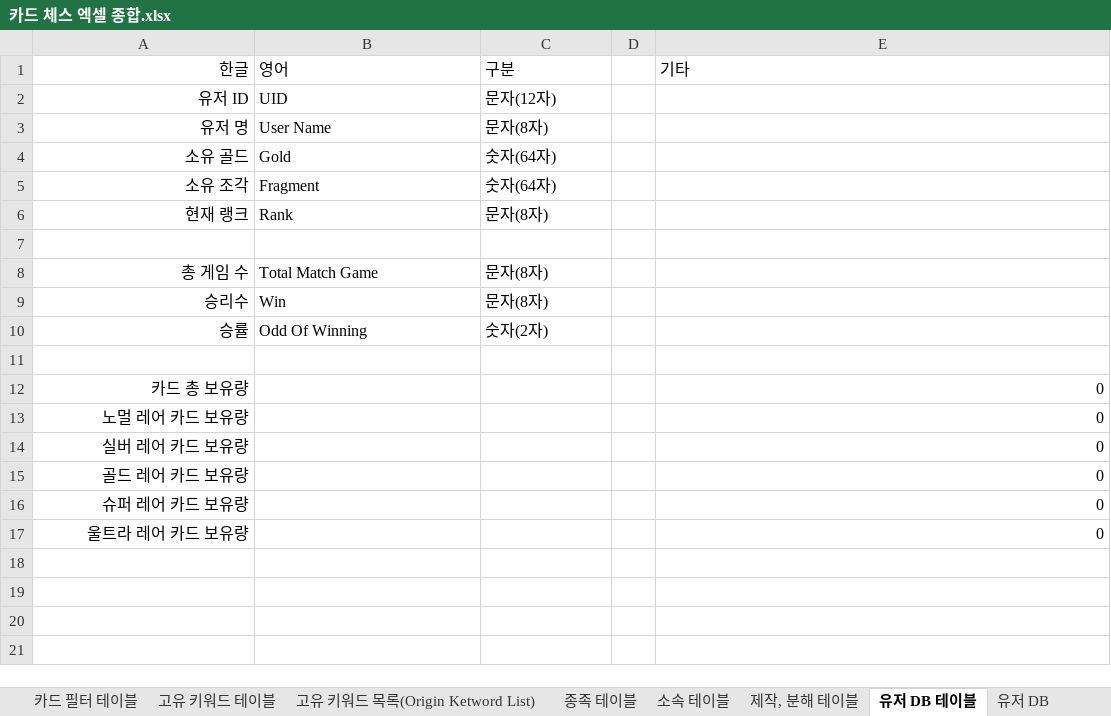
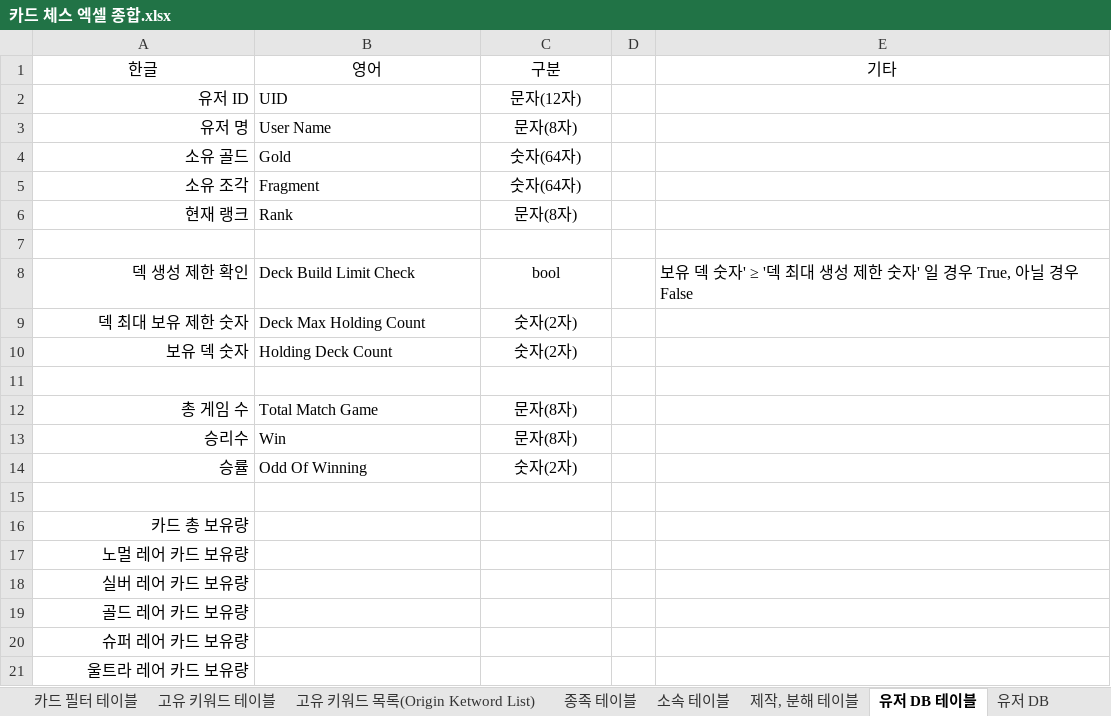
Before and after one commit to yjk0401/unityenginebasic_9th, an Excel workbook: 기획/체스/카드 체스 엑셀 종합.xlsx, sheet 유저 DB 테이블, drawn as a sheet; values as stored, in another font and other column widths than the file's, no borders; 1 other sheet too large or unreadable and not compared; addresses are those after the commit; the diff names each change by its address in the sheet, - before the commit and + after, or states it on an @@ line.

```diff
--- a/기획/체스/카드 체스 엑셀 종합.xlsx (sheet 유저 DB 테이블)
+++ b/기획/체스/카드 체스 엑셀 종합.xlsx (sheet 유저 DB 테이블)
-A1 alignment: right
+A1 alignment: center
-B1:C1 alignment: left
+B1:C1 alignment: center
-E1 alignment: left
+E1 alignment: center
-C2:C6 alignment: left
+C2:C6 alignment: center
+row 8: 덱 생성 제한 확인 | Deck Build Limit Check | bool |  | 보유 덱 숫자' ≥ '덱 최대 생성 제한 숫자' 일 경우 True, 아닐 경우 False
+row 9: 덱 최대 보유 제한 숫자 | Deck Max Holding Count | 숫자(2자)
+row 10: 보유 덱 숫자 | Holding Deck Count | 숫자(2자)
+row 11: (empty)
-C12:C14 alignment: left
+C12:C14 alignment: center
-E16:E21 (기타): 0
+E16:E21 (기타): (empty)
```
Also changed, not shown: sheet 유저 Deck 테이블, other sheet tabs, 7 other files.
